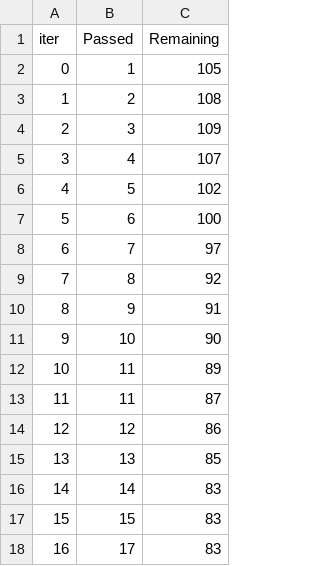
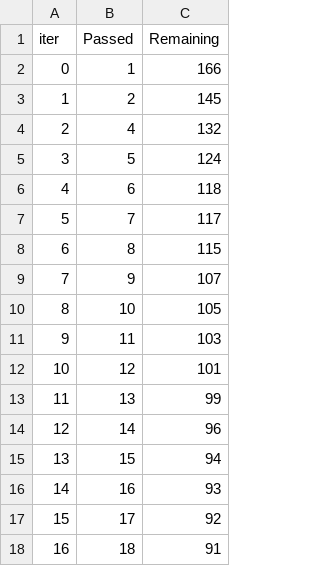
Before and after one commit to rismawidiya/Module-03-Capstone-Risma, a TSV file: catboost_info/time_left.tsv, drawn as a sheet; only a part is shown; the diff covers the shown part only.

```diff
--- a/catboost_info/time_left.tsv
+++ b/catboost_info/time_left.tsv
@@ -1,18 +1,18 @@
 iter	Passed	Remaining
-0	1	105
-1	2	108
-2	3	109
-3	4	107
-4	5	102
-5	6	100
-6	7	97
-7	8	92
-8	9	91
-9	10	90
-10	11	89
-11	11	87
-12	12	86
-13	13	85
-14	14	83
-15	15	83
-16	17	83
+0	1	166
+1	2	145
+2	4	132
+3	5	124
+4	6	118
+5	7	117
+6	8	115
+7	9	107
+8	10	105
+9	11	103
+10	12	101
+11	13	99
+12	14	96
+13	15	94
+14	16	93
+15	17	92
+16	18	91
```
Also changed, not shown: 165 edited cells elsewhere in this file, 6 other files.
